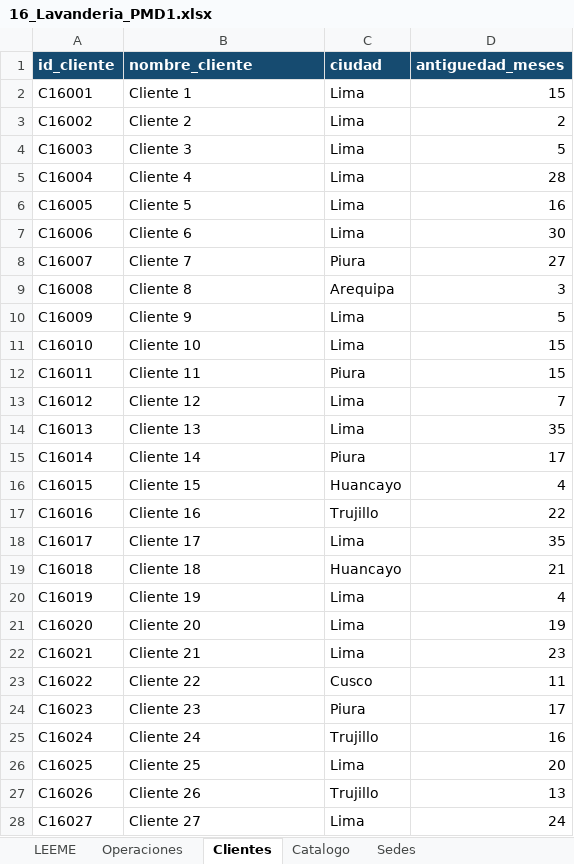
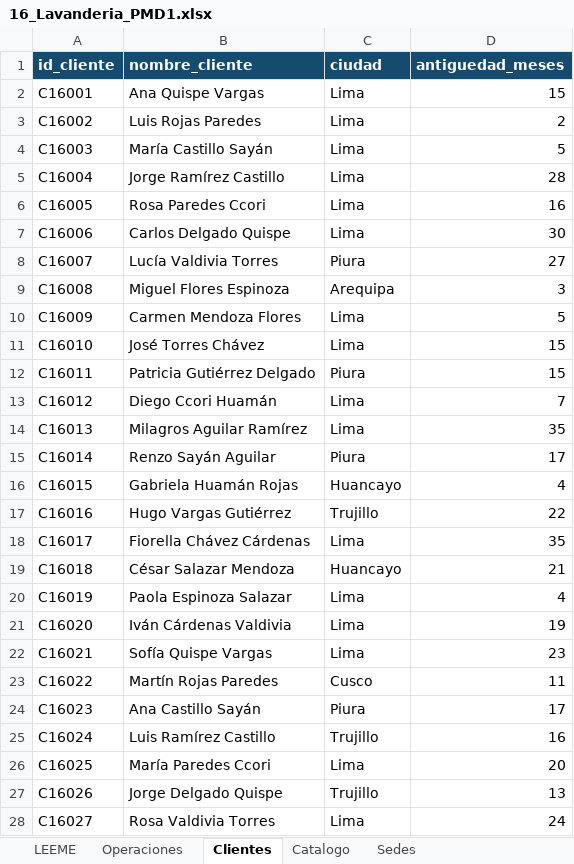
Before and after one commit to Rociosayan/PMD1_Fundamentos_Gestion_Datos, an Excel workbook: PMD1_15_Casos_Sinteticos/16_Lavanderia_PMD1.xlsx, sheet Clientes, drawn as a sheet; only a part is shown; values as stored, in another font and other column widths than the file's, no borders; the diff covers the shown part only; the diff names each change by its address in the sheet, - before the commit and + after, or states it on an @@ line.

Commit message:
Caso 16 LavaYa: nombres reales de clientes, servicios y locales (mismas cifras)

```diff
--- a/PMD1_15_Casos_Sinteticos/16_Lavanderia_PMD1.xlsx (sheet Clientes)
+++ b/PMD1_15_Casos_Sinteticos/16_Lavanderia_PMD1.xlsx (sheet Clientes)
-B2 (nombre_cliente): Cliente 1
+B2 (nombre_cliente): Ana Quispe Vargas
-B3 (nombre_cliente): Cliente 2
+B3 (nombre_cliente): Luis Rojas Paredes
-B4 (nombre_cliente): Cliente 3
+B4 (nombre_cliente): María Castillo Sayán
-B5 (nombre_cliente): Cliente 4
+B5 (nombre_cliente): Jorge Ramírez Castillo
-B6 (nombre_cliente): Cliente 5
+B6 (nombre_cliente): Rosa Paredes Ccori
-B7 (nombre_cliente): Cliente 6
+B7 (nombre_cliente): Carlos Delgado Quispe
-B8 (nombre_cliente): Cliente 7
+B8 (nombre_cliente): Lucía Valdivia Torres
-B9 (nombre_cliente): Cliente 8
+B9 (nombre_cliente): Miguel Flores Espinoza
-B10 (nombre_cliente): Cliente 9
+B10 (nombre_cliente): Carmen Mendoza Flores
-B11 (nombre_cliente): Cliente 10
+B11 (nombre_cliente): José Torres Chávez
-B12 (nombre_cliente): Cliente 11
+B12 (nombre_cliente): Patricia Gutiérrez Delgado
-B13 (nombre_cliente): Cliente 12
+B13 (nombre_cliente): Diego Ccori Huamán
-B14 (nombre_cliente): Cliente 13
+B14 (nombre_cliente): Milagros Aguilar Ramírez
-B15 (nombre_cliente): Cliente 14
+B15 (nombre_cliente): Renzo Sayán Aguilar
-B16 (nombre_cliente): Cliente 15
+B16 (nombre_cliente): Gabriela Huamán Rojas
-B17 (nombre_cliente): Cliente 16
+B17 (nombre_cliente): Hugo Vargas Gutiérrez
-B18 (nombre_cliente): Cliente 17
+B18 (nombre_cliente): Fiorella Chávez Cárdenas
-B19 (nombre_cliente): Cliente 18
+B19 (nombre_cliente): César Salazar Mendoza
-B20 (nombre_cliente): Cliente 19
+B20 (nombre_cliente): Paola Espinoza Salazar
-B21 (nombre_cliente): Cliente 20
+B21 (nombre_cliente): Iván Cárdenas Valdivia
-B22 (nombre_cliente): Cliente 21
+B22 (nombre_cliente): Sofía Quispe Vargas
-B23 (nombre_cliente): Cliente 22
+B23 (nombre_cliente): Martín Rojas Paredes
-B24 (nombre_cliente): Cliente 23
+B24 (nombre_cliente): Ana Castillo Sayán
-B25 (nombre_cliente): Cliente 24
+B25 (nombre_cliente): Luis Ramírez Castillo
-B26 (nombre_cliente): Cliente 25
+B26 (nombre_cliente): María Paredes Ccori
-B27 (nombre_cliente): Cliente 26
+B27 (nombre_cliente): Jorge Delgado Quispe
-B28 (nombre_cliente): Cliente 27
+B28 (nombre_cliente): Rosa Valdivia Torres
```
Also changed, not shown: 83 edited cells elsewhere in this sheet, sheet Catalogo, sheet Sedes, 3 other files.
